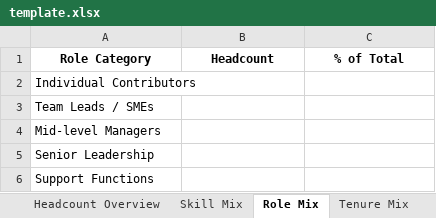
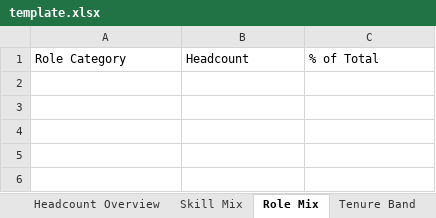
Before and after one commit to rakeshmurali1/gcc-hr-reporting-app-v2, an Excel workbook: gcc_hr_reporting_app_github/template.xlsx, sheet Role Mix, drawn as a sheet; values as stored, in another font and other column widths than the file's, no borders; the diff names each change by its address in the sheet, - before the commit and + after, or states it on an @@ line.

```diff
--- a/gcc_hr_reporting_app_github/template.xlsx (sheet Role Mix)
+++ b/gcc_hr_reporting_app_github/template.xlsx (sheet Role Mix)
-sheet tab: Tenure Mix
+sheet tab: Tenure Band
@@ A1:C1 bold: on → off, alignment: center → left @@
-row 2: Individual Contributors
-row 3: Team Leads / SMEs
-row 4: Mid-level Managers
-row 5: Senior Leadership
-row 6: Support Functions
```
Also changed, not shown: sheet Executive Summary, sheet Headcount Overview, sheet Attrition Analysis, sheet Skill Mix, sheet Hiring Overview, sheet Employee Engagement, 4 more sheets, other sheet tabs, 2 other files.
